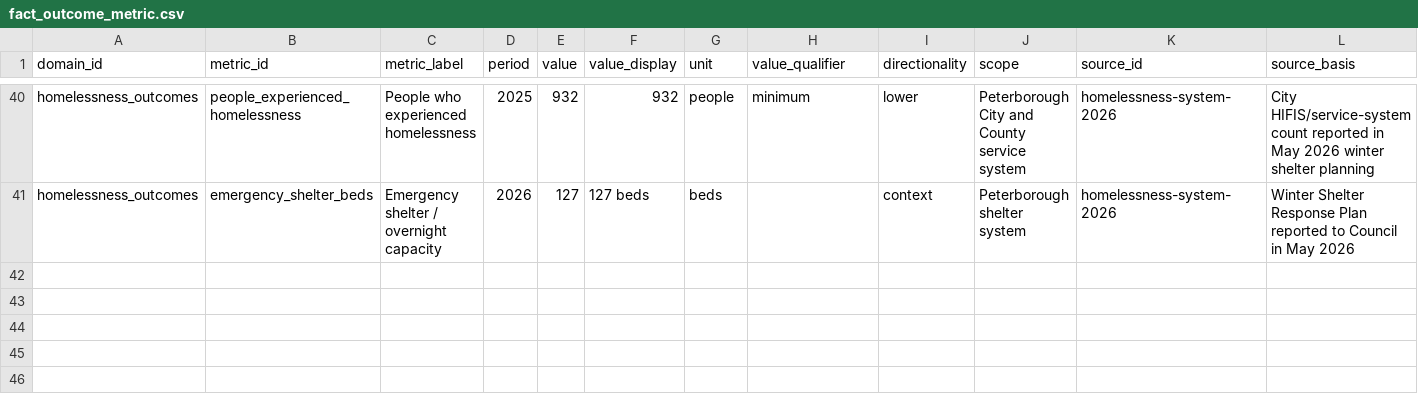
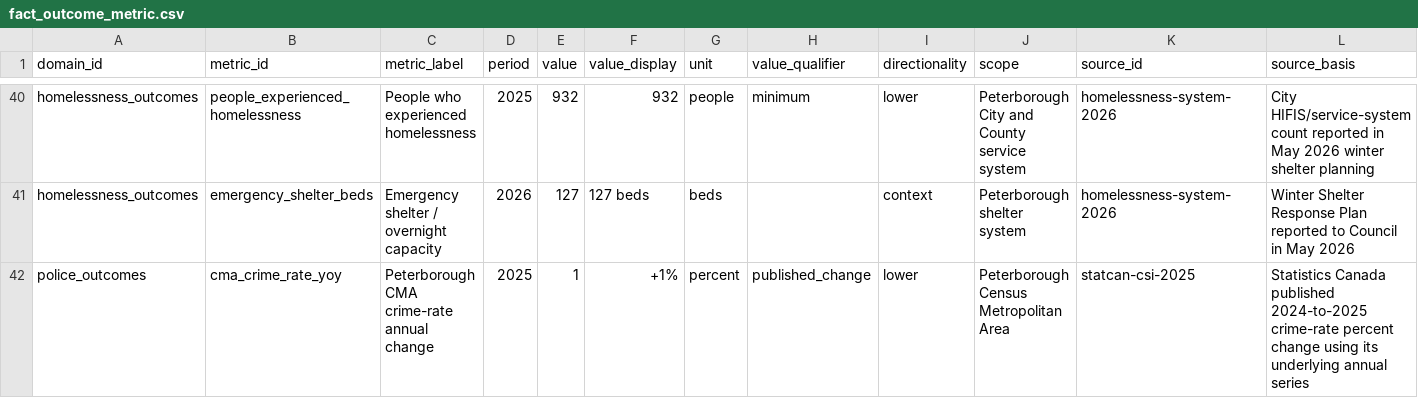
Before and after one commit to sheareraj/vote-aj, a CSV file: data-warehouse/data/facts/fact_outcome_metric.csv, drawn as a sheet; only a part is shown, gaps mark what is left out; rows hold the shown columns only; the diff names each change by its address in the sheet, - before the commit and + after, or states it on an @@ line.

```diff
--- a/data-warehouse/data/facts/fact_outcome_metric.csv
+++ b/data-warehouse/data/facts/fact_outcome_metric.csv
+row 42: police_outcomes | cma_crime_rate_yoy | Peterborough CMA crime-rate annual change | 2025 | 1 | +1% | percent | published_change | lower | Peterborough Census Metropolitan Area | statcan-csi-2025 | Statistics Canada published 2024-to-2025 crime-rate percent change using its underlying annual series
```
Also changed, not shown: data-warehouse/data/facts/fact_budget_overview.csv, data-warehouse/data/facts/fact_motion.csv, 40 other files.
